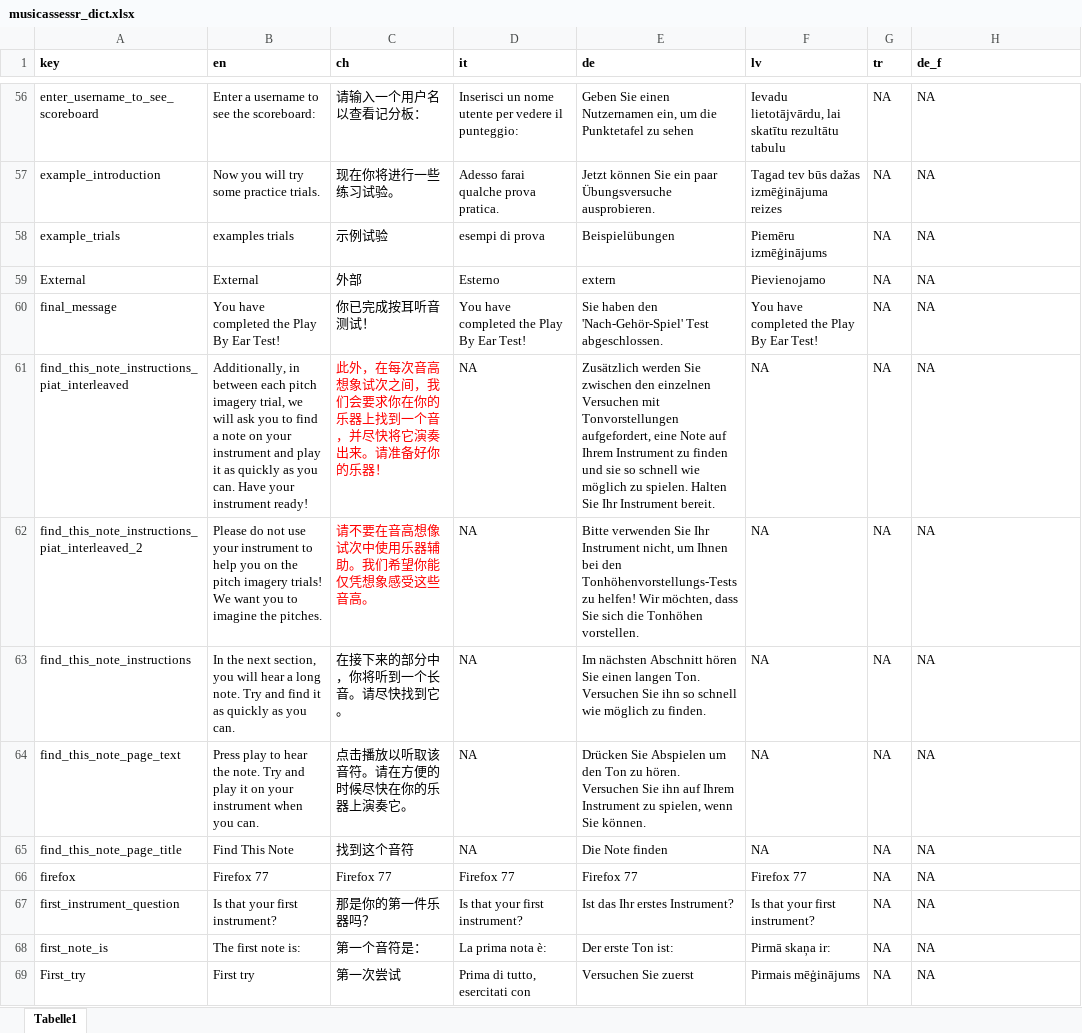
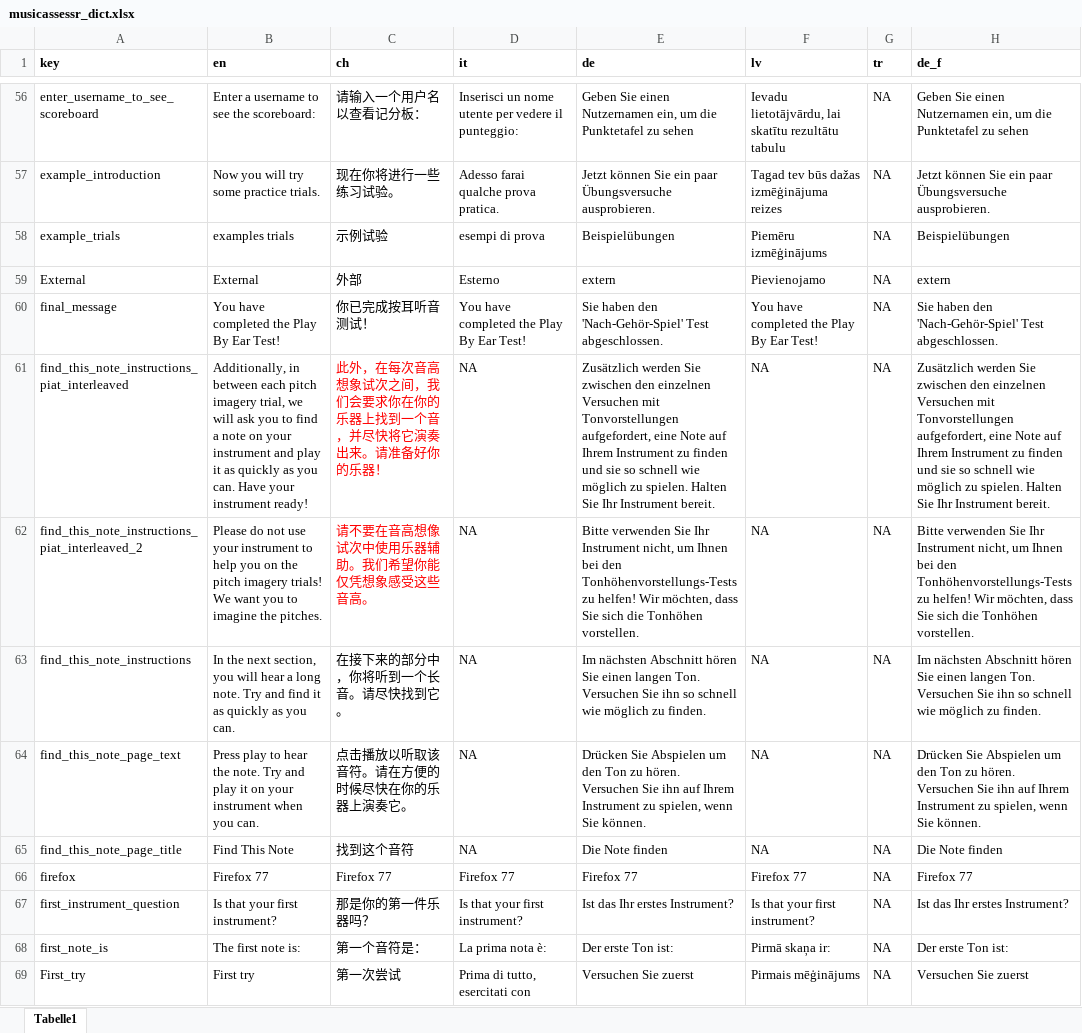
Before and after one commit to sebsilas/musicassessr, an Excel workbook: data-raw/musicassessr_dict.xlsx, sheet Tabelle1, drawn as a sheet; only a part is shown, gaps mark what is left out; values as stored, in another font and other column widths than the file's, no borders; the diff covers the shown part only; the diff names each change by its address in the sheet, - before the commit and + after, or states it on an @@ line.

```diff
--- a/data-raw/musicassessr_dict.xlsx (sheet Tabelle1)
+++ b/data-raw/musicassessr_dict.xlsx (sheet Tabelle1)
-H56 (de_f): NA
+H56 (de_f): Geben Sie einen Nutzernamen ein, um die Punktetafel zu sehen
-H57 (de_f): NA
+H57 (de_f): Jetzt können Sie ein paar Übungsversuche ausprobieren.
-H58 (de_f): NA
+H58 (de_f): Beispielübungen
-H59 (de_f): NA
+H59 (de_f): extern
-H60 (de_f): NA
+H60 (de_f): Sie haben den 'Nach-Gehör-Spiel' Test abgeschlossen.
-H61 (de_f): NA
+H61 (de_f): Zusätzlich werden Sie zwischen den einzelnen Versuchen mit Tonvorstellungen aufgefordert, eine Note auf Ihrem Instrument zu finden und sie so schnell wie möglich zu spielen. Halten Sie Ihr Instrument bereit.
-H62 (de_f): NA
+H62 (de_f): Bitte verwenden Sie Ihr Instrument nicht, um Ihnen bei den Tonhöhenvorstellungs-Tests zu helfen! Wir möchten, dass Sie sich die Tonhöhen vorstellen.
-H63 (de_f): NA
+H63 (de_f): Im nächsten Abschnitt hören Sie einen langen Ton. Versuchen Sie ihn so schnell wie möglich zu finden.
-H64 (de_f): NA
+H64 (de_f): Drücken Sie Abspielen um den Ton zu hören. Versuchen Sie ihn auf Ihrem Instrument zu spielen, wenn Sie können.
-H65 (de_f): NA
+H65 (de_f): Die Note finden
-H66 (de_f): NA
+H66 (de_f): Firefox 77
-H67 (de_f): NA
+H67 (de_f): Ist das Ihr erstes Instrument?
-H68 (de_f): NA
+H68 (de_f): Der erste Ton ist:
-H69 (de_f): NA
+H69 (de_f): Versuchen Sie zuerst
```
Also changed, not shown: 359 edited cells elsewhere in this sheet, 11 other files.
